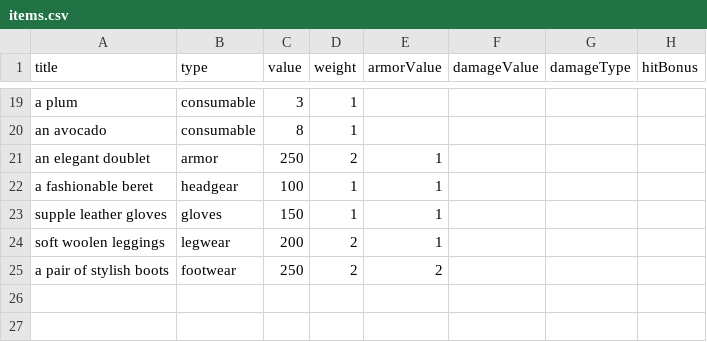
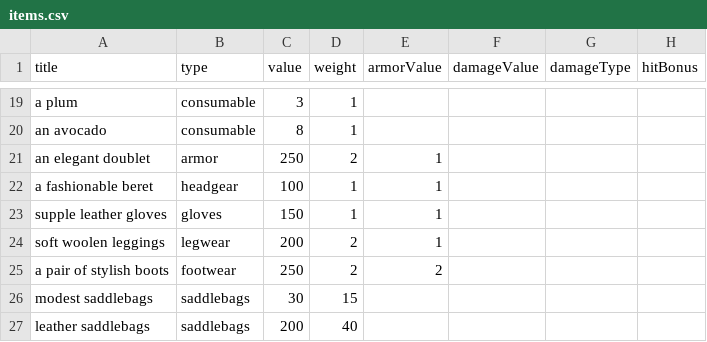
Before and after one commit to StevenKitzes/threadbare-mud, a CSV file: docs/items.csv, drawn as a sheet; only a part is shown, gaps mark what is left out.

```diff
--- a/docs/items.csv
+++ b/docs/items.csv
@@ -25 +25,3 @@ soft woolen leggings;legwear;200;2;1;;;
 a pair of stylish boots;footwear;250;2;2;;;
+modest saddlebags;saddlebags;30;15;;;;
+leather saddlebags;saddlebags;200;40;;;;
```
Also changed, not shown: 23 other files.
